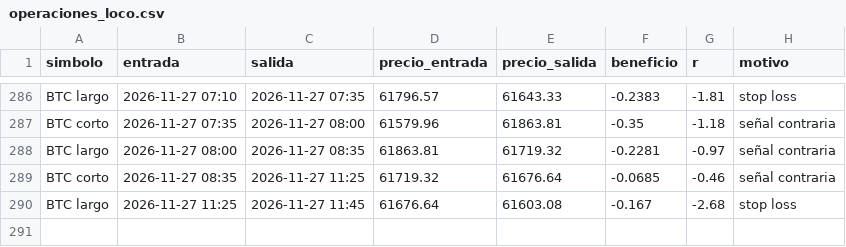
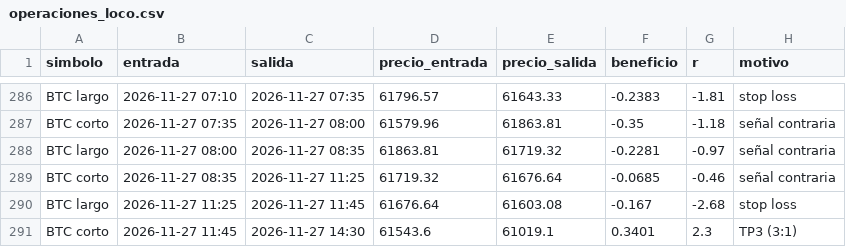
Before and after one commit to KUbikGamerYT/bots-trading, a CSV file: operaciones_loco.csv, drawn as a sheet; only a part is shown, gaps mark what is left out.

```diff
--- a/operaciones_loco.csv
+++ b/operaciones_loco.csv
@@ -290 +290,2 @@ BTC corto,2026-11-27 08:35,2026-11-27 11:25,61719.32,61676.64,-0.0685,-0.46,señ
 BTC largo,2026-11-27 11:25,2026-11-27 11:45,61676.64,61603.08,-0.167,-2.68,stop loss
+BTC corto,2026-11-27 11:45,2026-11-27 14:30,61543.6,61019.1,0.3401,2.3,TP3 (3:1)
```
Also changed, not shown: capital_ftmo.csv, capital_loco.csv, 19 other files.
